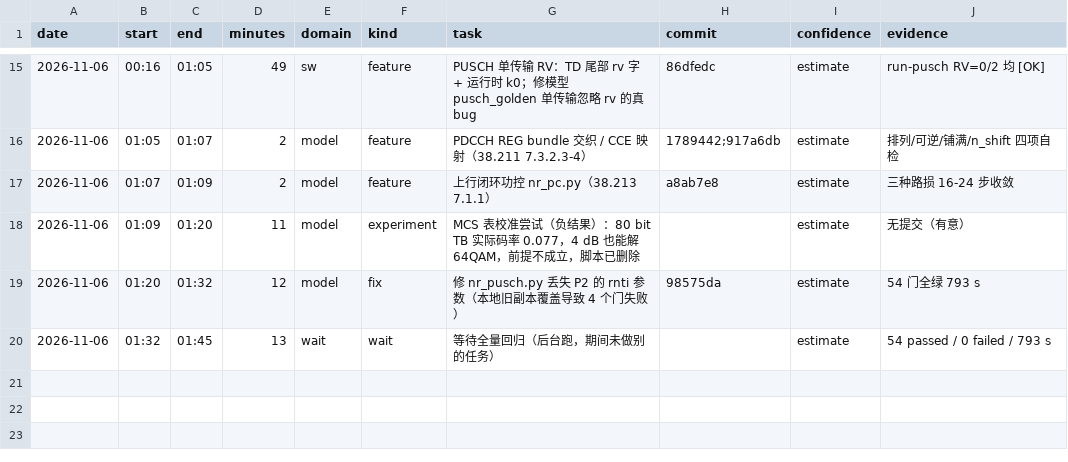
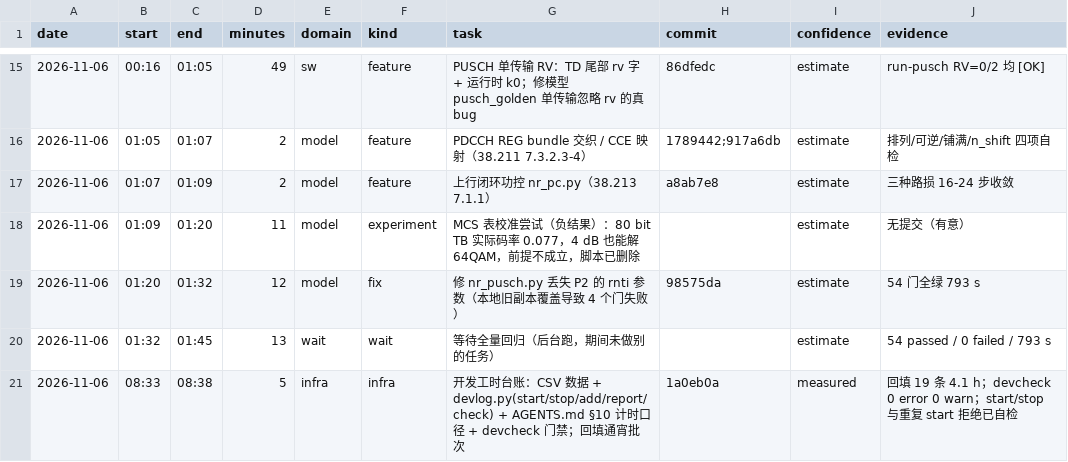
Before and after one commit to 229226/GPCP, a CSV file: docs/dev-log.csv, drawn as a sheet; only a part is shown, gaps mark what is left out; the diff names each change by its address in the sheet, - before the commit and + after, or states it on an @@ line.

Commit message:
devlog: record the ledger task itself; clamp sub-minute timings to 1 min
Dogfooding: the first measured row is the ledger work itself (infra/infra),
attributed to 1a0eb0a.

Also fixes an edge case found by testing start/stop: a task shorter than a
minute rounded to 0 minutes, which check rejects (minutes must be > 0).
Now clamped to 1.

```diff
--- a/docs/dev-log.csv
+++ b/docs/dev-log.csv
+row 21: 2026-11-06 | 08:33 | 08:38 | 5 | infra | infra | 开发工时台账：CSV 数据 + devlog.py(start/stop/add/report/check) + AGENTS.md §10 计时口径 + devcheck 门禁；回填通宵批次 | 1a0eb0a | measured | 回填 19 条 4.1 h；devcheck 0 error 0 warn；start/stop 与重复 start 拒绝已自检
```
Also changed, not shown: 1 other file.
